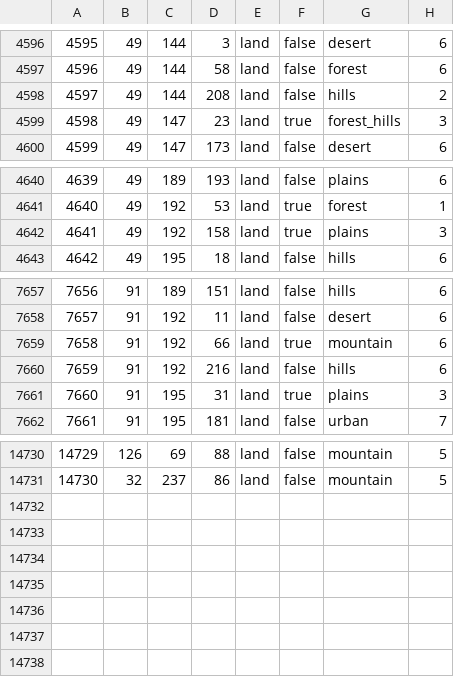
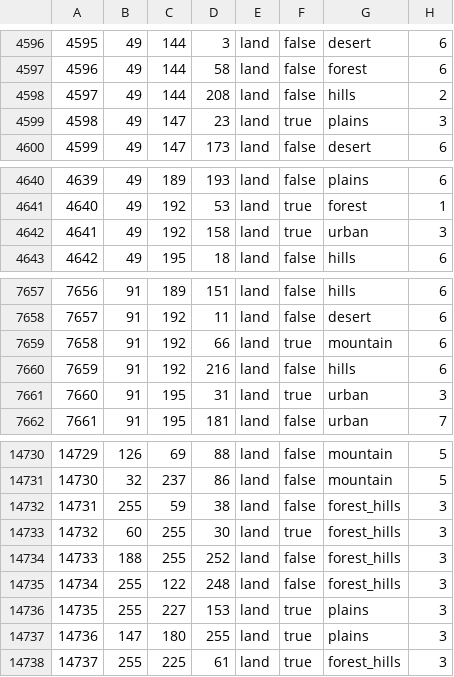
Before and after one commit to Kama-Pushka/Kursach-Fizika, a CSV file: map/definition.csv, drawn as a sheet; only a part is shown, gaps mark what is left out.

```diff
--- a/map/definition.csv
+++ b/map/definition.csv
@@ -4598,3 +4598,3 @@
 4597;49;144;208;land;false;hills;2
-4598;49;147;23;land;true;forest_hills;3
+4598;49;147;23;land;true;plains;3
 4599;49;147;173;land;false;desert;6
@@ -4641,3 +4641,3 @@
 4640;49;192;53;land;true;forest;1
-4641;49;192;158;land;true;plains;3
+4641;49;192;158;land;true;urban;3
 4642;49;195;18;land;false;hills;6
@@ -7660,3 +7660,3 @@
 7659;91;192;216;land;false;hills;6
-7660;91;195;31;land;true;plains;3
+7660;91;195;31;land;true;urban;3
 7661;91;195;181;land;false;urban;7
@@ -14731 +14731,8 @@
 14730;32;237;86;land;false;mountain;5
+14731;255;59;38;land;false;forest_hills;3
+14732;60;255;30;land;true;forest_hills;3
+14733;188;255;252;land;false;forest_hills;3
+14734;255;122;248;land;false;forest_hills;3
+14735;255;227;153;land;true;plains;3
+14736;147;180;255;land;true;plains;3
+14737;255;225;61;land;true;forest_hills;3
```
Also changed, not shown: 10 other files.
